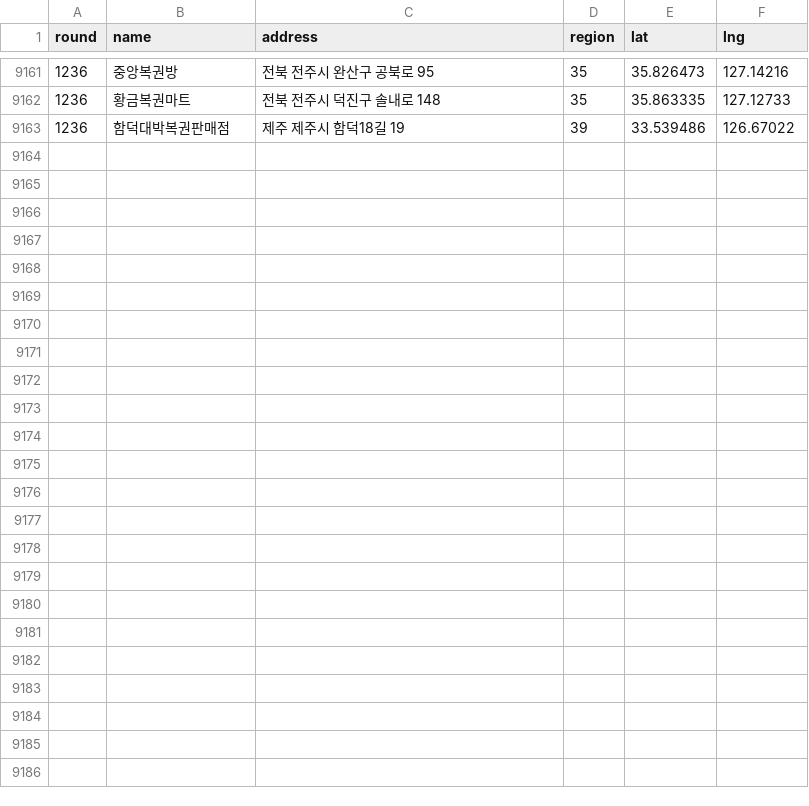
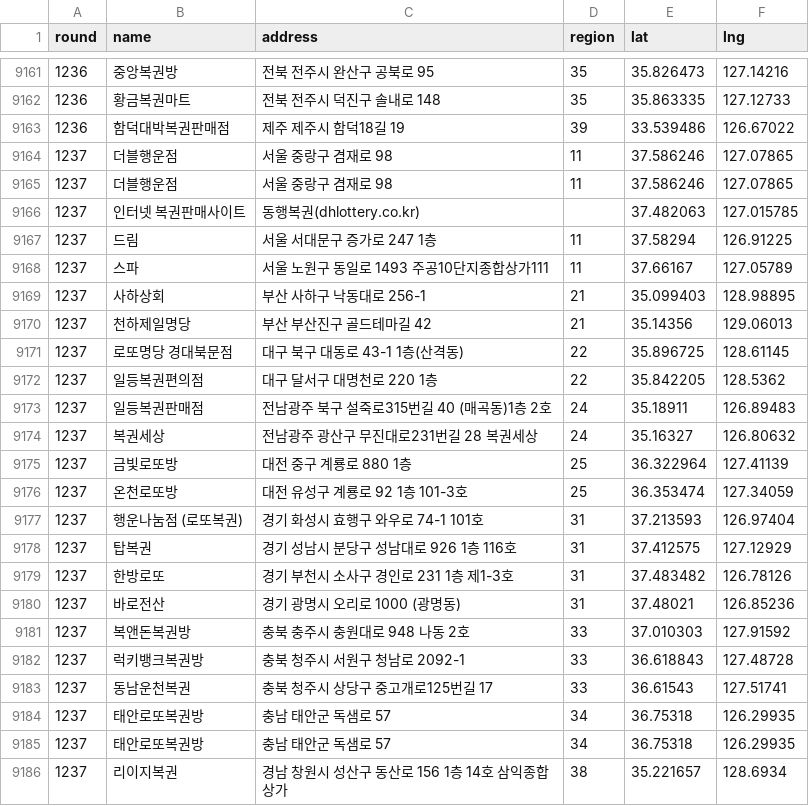
Before and after one commit to jyj0718/lotto-analysis, a CSV file: data/stores-raw.csv, drawn as a sheet; only a part is shown, gaps mark what is left out.

```diff
--- a/data/stores-raw.csv
+++ b/data/stores-raw.csv
@@ -9163 +9163,24 @@
 "1236","함덕대박복권판매점","제주 제주시 함덕18길 19","39","33.539486","126.67022"
+"1237","더블행운점","서울 중랑구 겸재로 98","11","37.586246","127.07865"
+"1237","더블행운점","서울 중랑구 겸재로 98","11","37.586246","127.07865"
+"1237","인터넷 복권판매사이트","동행복권(dhlottery.co.kr)","","37.482063","127.015785"
+"1237","드림","서울 서대문구 증가로 247 1층","11","37.58294","126.91225"
+"1237","스파","서울 노원구 동일로 1493 주공10단지종합상가111","11","37.66167","127.05789"
+"1237","사하상회","부산 사하구 낙동대로 256-1","21","35.099403","128.98895"
+"1237","천하제일명당","부산 부산진구 골드테마길 42","21","35.14356","129.06013"
+"1237","로또명당 경대북문점","대구 북구 대동로 43-1 1층(산격동)","22","35.896725","128.61145"
+"1237","일등복권편의점","대구 달서구 대명천로 220 1층","22","35.842205","128.5362"
+"1237","일등복권판매점","전남광주 북구 설죽로315번길 40 (매곡동)1층 2호","24","35.18911","126.89483"
+"1237","복권세상","전남광주 광산구 무진대로231번길 28 복권세상","24","35.16327","126.80632"
+"1237","금빛로또방","대전 중구 계룡로 880 1층","25","36.322964","127.41139"
+"1237","온천로또방","대전 유성구 계룡로 92 1층 101-3호","25","36.353474","127.34059"
+"1237","행운나눔점 (로또복권)","경기 화성시 효행구 와우로 74-1 101호","31","37.213593","126.97404"
+"1237","탑복권","경기 성남시 분당구 성남대로 926 1층 116호","31","37.412575","127.12929"
+"1237","한방로또","경기 부천시 소사구 경인로 231 1층 제1-3호","31","37.483482","126.78126"
+"1237","바로전산","경기 광명시 오리로 1000 (광명동)","31","37.48021","126.85236"
+"1237","복앤돈복권방","충북 충주시 충원대로 948 나동 2호","33","37.010303","127.91592"
+"1237","럭키뱅크복권방","충북 청주시 서원구 청남로 2092-1","33","36.618843","127.48728"
+"1237","동남운천복권","충북 청주시 상당구 중고개로125번길 17","33","36.61543","127.51741"
+"1237","태안로또복권방","충남 태안군 독샘로 57","34","36.75318","126.29935"
+"1237","태안로또복권방","충남 태안군 독샘로 57","34","36.75318","126.29935"
+"1237","리이지복권","경남 창원시 성산구 동산로 156 1층 14호 삼익종합상가","38","35.221657","128.6934"
```
Also changed, not shown: 3 other files.
